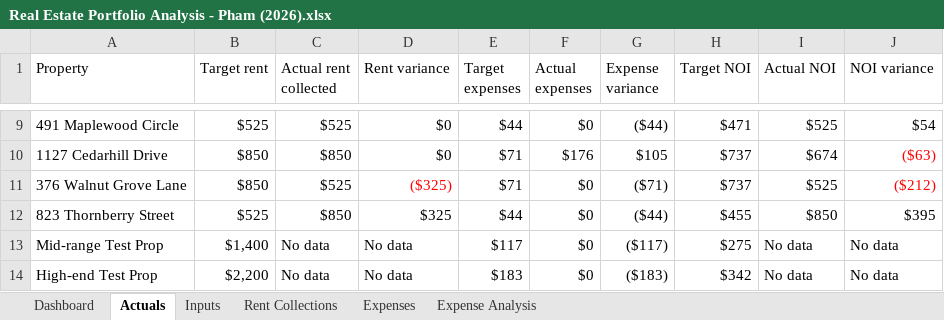
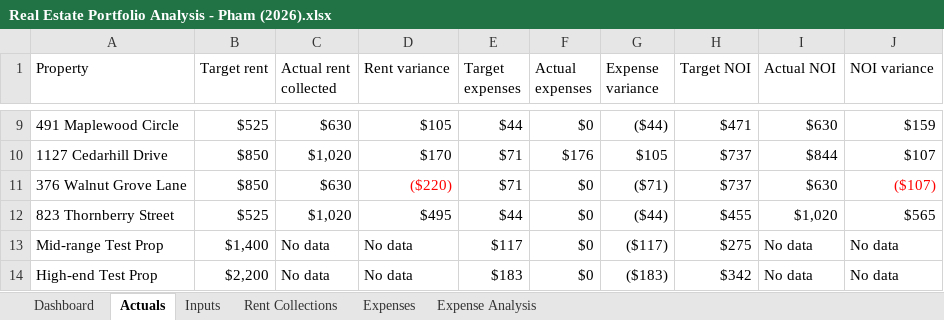
Before and after one commit to michaelapham/rental-portfolio-financial-dashboard, an Excel workbook: Real Estate Portfolio Analysis - Pham (2026).xlsx, sheet Actuals, drawn as a sheet; only a part is shown, gaps mark what is left out; values as stored, in another font and other column widths than the file's, no borders; conditional formats and table styles not drawn; the diff covers the shown part only; the diff names each change by its address in the sheet, - before the commit and + after, or states it on an @@ line.

```diff
--- a/Real Estate Portfolio Analysis - Pham (2026).xlsx (sheet Actuals)
+++ b/Real Estate Portfolio Analysis - Pham (2026).xlsx (sheet Actuals)
-C9 (Actual rent collected): $525
+C9 (Actual rent collected): $630
-D9 (Rent variance): $0
+D9 (Rent variance): $105
-I9 (Actual NOI): $525
+I9 (Actual NOI): $630
-J9 (NOI variance): $54
+J9 (NOI variance): $159
-C10 (Actual rent collected): $850
+C10 (Actual rent collected): $1,020
-D10 (Rent variance): $0
+D10 (Rent variance): $170
-I10 (Actual NOI): $674
+I10 (Actual NOI): $844
-J10 (NOI variance): ($63)
+J10 (NOI variance): $107
-J10 text colour: #FF0000
+J10 text colour: black
-C11 (Actual rent collected): $525
+C11 (Actual rent collected): $630
-D11 (Rent variance): ($325)
+D11 (Rent variance): ($220)
-I11 (Actual NOI): $525
+I11 (Actual NOI): $630
-J11 (NOI variance): ($212)
+J11 (NOI variance): ($107)
-C12 (Actual rent collected): $850
+C12 (Actual rent collected): $1,020
-D12 (Rent variance): $325
+D12 (Rent variance): $495
-I12 (Actual NOI): $850
+I12 (Actual NOI): $1,020
-J12 (NOI variance): $395
+J12 (NOI variance): $565
```
Also changed, not shown: 28 edited cells and cell formats elsewhere in this sheet, sheet Rent Collections, sheet Dashboard, charts or pictures.
